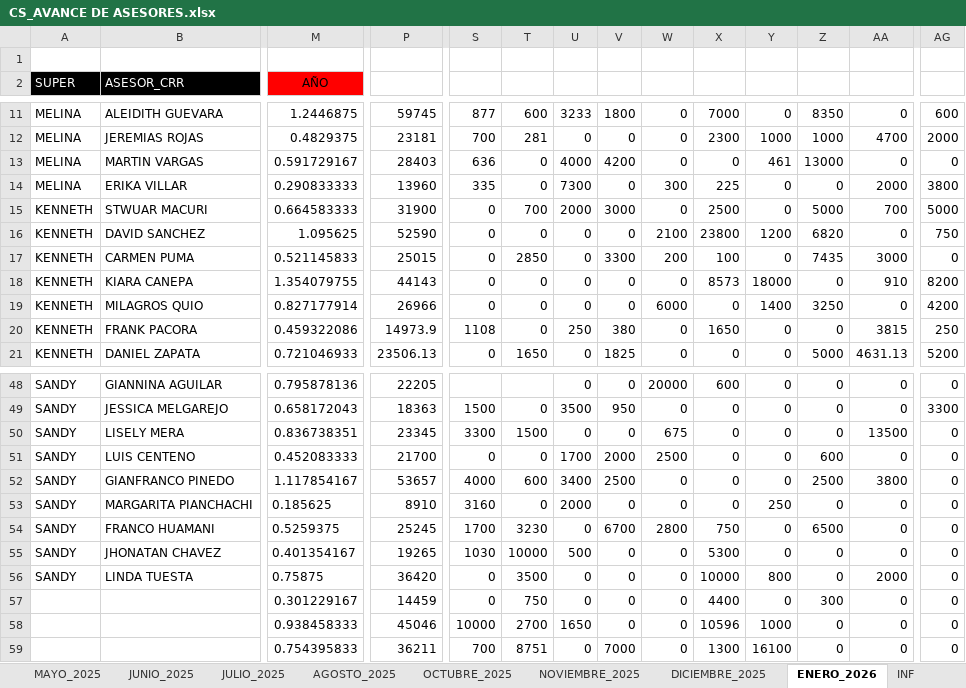
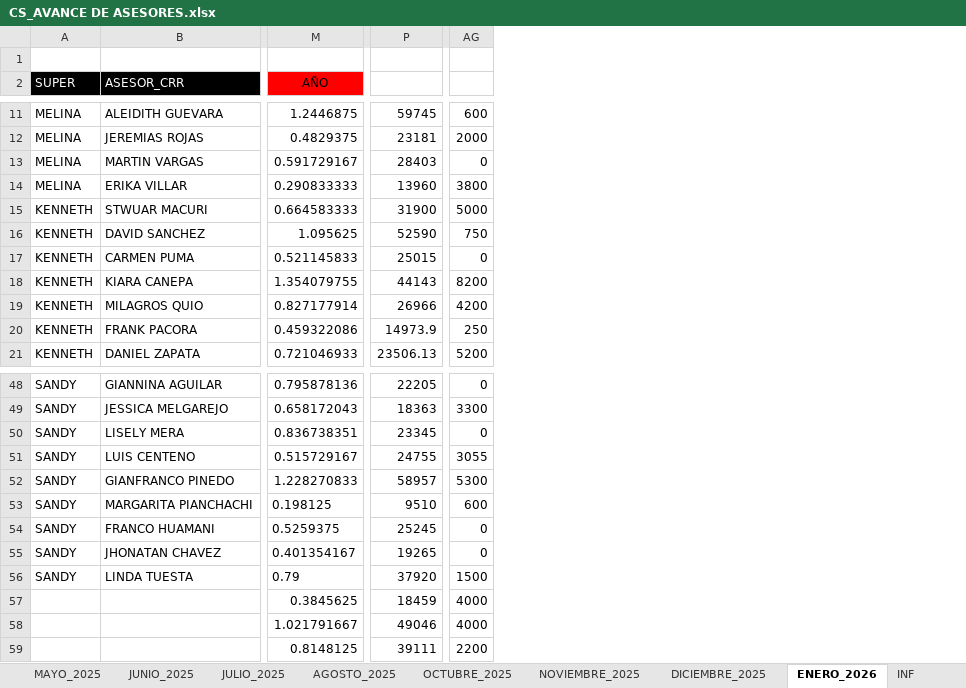
Before and after one commit to jvasquez98/Ranking, an Excel workbook: CS_AVANCE DE ASESORES.xlsx, sheet ENERO_2026, drawn as a sheet; only a part is shown, gaps mark what is left out; values as stored, in another font and other column widths than the file's, no borders; conditional formats and table styles not drawn; the diff covers the shown part only; the diff names each change by its address in the sheet, - before the commit and + after, or states it on an @@ line.

```diff
--- a/CS_AVANCE DE ASESORES.xlsx (sheet ENERO_2026)
+++ b/CS_AVANCE DE ASESORES.xlsx (sheet ENERO_2026)
@@ column S hidden, rows 11-21: 877 | 700 | 636 | 335 | 0 | 0 | 0 | 0 | 0 | 1108 | 0; rows 49-59: 1500 | 3300 | 0 | 4000 | 3160 | 1700 | 1030 | 0 | 0 | 10000 | 700 @@
@@ column T hidden, rows 11-21: 600 | 281 | 0 | 0 | 700 | 0 | 2850 | 0 | 0 | 0 | 1650; rows 49-59: 0 | 1500 | 0 | 600 | 0 | 3230 | 10000 | 3500 | 750 | 2700 | 8751 @@
@@ column U hidden, rows 11-21: 3233 | 0 | 4000 | 7300 | 2000 | 0 | 0 | 0 | 0 | 250 | 0; rows 48-59: 0 | 3500 | 0 | 1700 | 3400 | 2000 | 0 | 500 | 0 | 0 | 1650 | 0 @@
@@ column V hidden, rows 11-21: 1800 | 0 | 4200 | 0 | 3000 | 0 | 3300 | 0 | 0 | 380 | 1825; rows 48-59: 0 | 950 | 0 | 2000 | 2500 | 0 | 6700 | 0 | 0 | 0 | 0 | 7000 @@
@@ column W hidden, rows 11-21: 0 | 0 | 0 | 300 | 0 | 2100 | 200 | 0 | 6000 | 0 | 0; rows 48-59: 20000 | 0 | 675 | 2500 | 0 | 0 | 2800 | 0 | 0 | 0 | 0 | 0 @@
@@ column X hidden, rows 11-21: 7000 | 2300 | 0 | 225 | 2500 | 23800 | 100 | 8573 | 0 | 1650 | 0; rows 48-59: 600 | 0 | 0 | 0 | 0 | 0 | 750 | 5300 | 10000 | 4400 | 10596 | 1300 @@
@@ column Y hidden, rows 11-21: 0 | 1000 | 461 | 0 | 0 | 1200 | 0 | 18000 | 1400 | 0 | 0; rows 48-59: 0 | 0 | 0 | 0 | 0 | 250 | 0 | 0 | 800 | 0 | 1000 | 16100 @@
@@ column Z hidden, rows 11-21: 8350 | 1000 | 13000 | 0 | 5000 | 6820 | 7435 | 0 | 3250 | 0 | 5000; rows 48-59: 0 | 0 | 0 | 600 | 2500 | 0 | 6500 | 0 | 0 | 300 | 0 | 0 @@
@@ column AA hidden, rows 11-21: 0 | 4700 | 0 | 2000 | 700 | 0 | 3000 | 910 | 0 | 3815 | 4631.13; rows 48-59: 0 | 0 | 13500 | 0 | 3800 | 0 | 0 | 0 | 2000 | 0 | 0 | 0 @@
-M51 (AÑO): 0.452083333
+M51 (AÑO): 0.515729167
-P51: 21700
+P51: 24755
-AG51: 0
+AG51: 3055
-M52 (AÑO): 1.117854167
+M52 (AÑO): 1.228270833
-P52: 53657
+P52: 58957
-AG52: 0
+AG52: 5300
-M53 (AÑO): 0.185625
+M53 (AÑO): 0.198125
-P53: 8910
+P53: 9510
-AG53: 0
+AG53: 600
-M56 (AÑO): 0.75875
+M56 (AÑO): 0.79
-P56: 36420
+P56: 37920
-AG56: 0
+AG56: 1500
-M57 (AÑO): 0.301229167
+M57 (AÑO): 0.3845625
-P57: 14459
+P57: 18459
-AG57:AG58: 0
+AG57:AG58: 4000
-M58 (AÑO): 0.938458333
+M58 (AÑO): 1.021791667
-P58: 45046
+P58: 49046
-M59 (AÑO): 0.754395833
+M59 (AÑO): 0.8148125
-P59: 36211
+P59: 39111
-AG59: 0
+AG59: 2200
```
Also changed, not shown: 3 removed columns and 27 edited cells elsewhere in this sheet, sheet CAPA, 2 other files.
